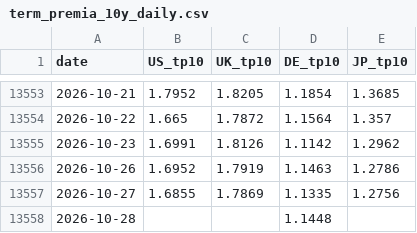
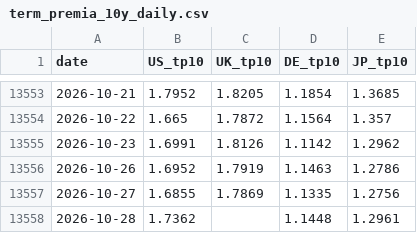
Before and after one commit to WillBtK/term_structure, a CSV file: exports/term_premia_10y_daily.csv, drawn as a sheet; only a part is shown, gaps mark what is left out.

```diff
--- a/exports/term_premia_10y_daily.csv
+++ b/exports/term_premia_10y_daily.csv
@@ -13557,2 +13557,2 @@ date,US_tp10,UK_tp10,DE_tp10,JP_tp10
 2026-10-27,1.6855,1.7869,1.1335,1.2756
-2026-10-28,,,1.1448,
+2026-10-28,1.7362,,1.1448,1.2961
```
Also changed, not shown: 1 other file.
